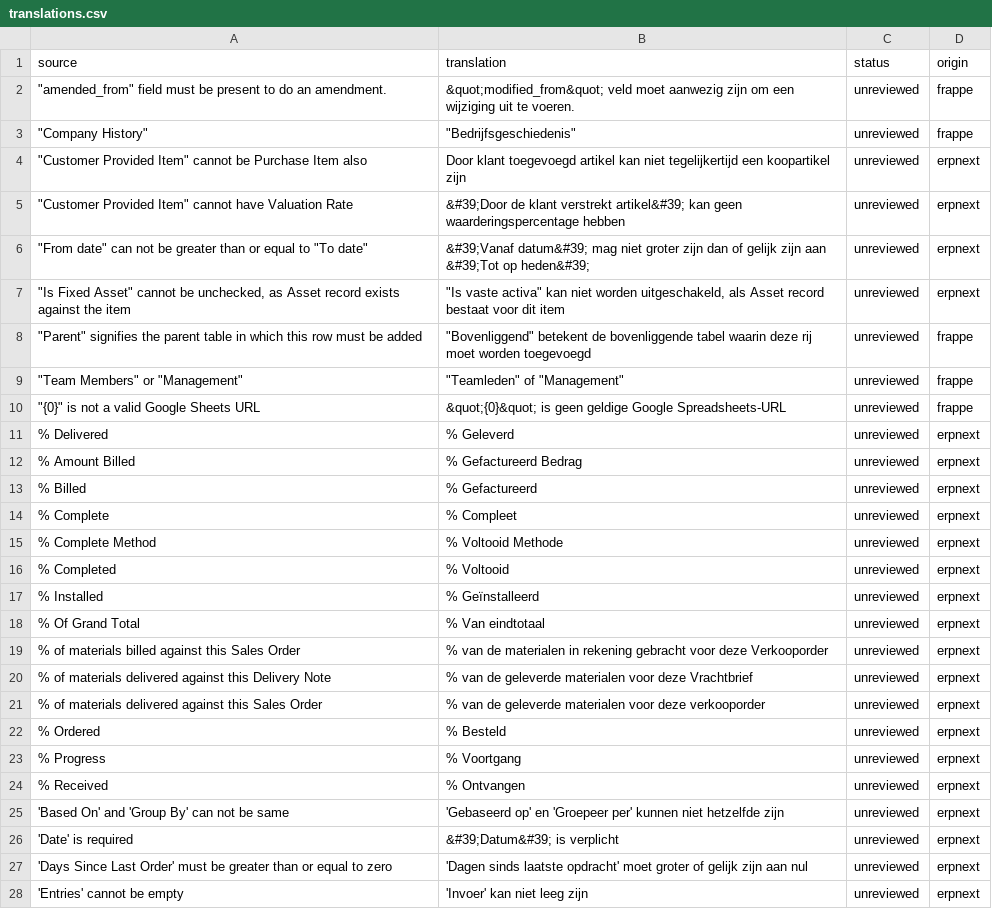
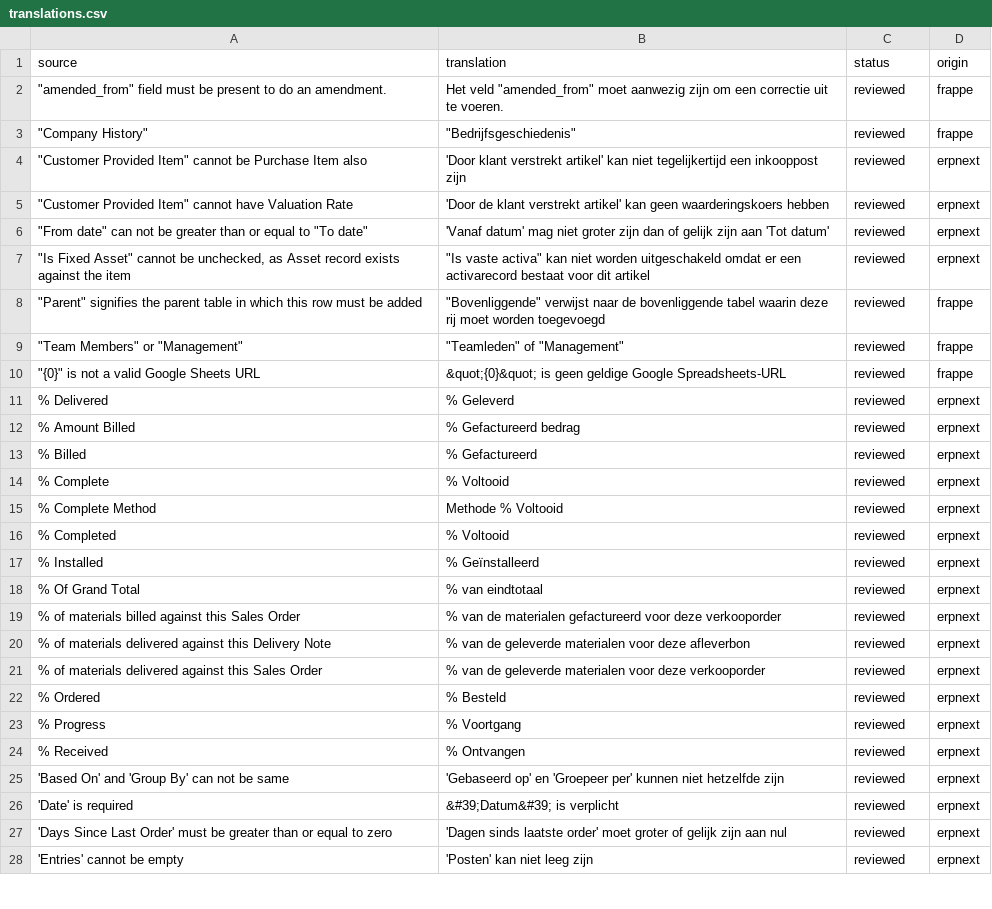
Before and after one commit to OpenAEC-Foundation/ERPNext-NL-Translation, a CSV file: translations.csv, drawn as a sheet; only a part is shown; the diff covers the shown part only.

```diff
--- a/translations.csv
+++ b/translations.csv
@@ -1,28 +1,28 @@
 source,translation,status,origin
-"""amended_from"" field must be present to do an amendment.",&quot;modified_from&quot; veld moet aanwezig zijn om een wijziging uit te voeren.,unreviewed,frappe
-"""Company History""","""Bedrijfsgeschiedenis""",unreviewed,frappe
-"""Customer Provided Item"" cannot be Purchase Item also",Door klant toegevoegd artikel kan niet tegelijkertijd een koopartikel zijn,unreviewed,erpnext
-"""Customer Provided Item"" cannot have Valuation Rate",&#39;Door de klant verstrekt artikel&#39; kan geen waarderingspercentage hebben,unreviewed,erpnext
-"""From date"" can not be greater than or equal to ""To date""",&#39;Vanaf datum&#39; mag niet groter zijn dan of gelijk zijn aan &#39;Tot op heden&#39;,unreviewed,erpnext
-"""Is Fixed Asset"" cannot be unchecked, as Asset record exists against the item","""Is vaste activa"" kan niet worden uitgeschakeld, als Asset record bestaat voor dit item",unreviewed,erpnext
-"""Parent"" signifies the parent table in which this row must be added","""Bovenliggend"" betekent de bovenliggende tabel waarin deze rij moet worden toegevoegd",unreviewed,frappe
-"""Team Members"" or ""Management""","""Teamleden"" of ""Management""",unreviewed,frappe
-"""{0}"" is not a valid Google Sheets URL",&quot;{0}&quot; is geen geldige Google Spreadsheets-URL,unreviewed,frappe
-%  Delivered,% Geleverd,unreviewed,erpnext
-% Amount Billed,% Gefactureerd Bedrag,unreviewed,erpnext
-% Billed,% Gefactureerd,unreviewed,erpnext
-% Complete,% Compleet,unreviewed,erpnext
-% Complete Method,% Voltooid Methode,unreviewed,erpnext
-% Completed,% Voltooid,unreviewed,erpnext
-% Installed,% Geïnstalleerd,unreviewed,erpnext
-% Of Grand Total,% Van eindtotaal,unreviewed,erpnext
-% of materials billed against this Sales Order,% van de materialen in rekening gebracht voor deze Verkooporder,unreviewed,erpnext
-% of materials delivered against this Delivery Note,% van de geleverde materialen voor deze Vrachtbrief,unreviewed,erpnext
-% of materials delivered against this Sales Order,% van de geleverde materialen voor deze verkooporder,unreviewed,erpnext
-% Ordered,% Besteld,unreviewed,erpnext
-% Progress,% Voortgang,unreviewed,erpnext
-% Received,% Ontvangen,unreviewed,erpnext
-'Based On' and 'Group By' can not be same,'Gebaseerd op' en 'Groepeer per' kunnen niet hetzelfde zijn,unreviewed,erpnext
-'Date' is required,&#39;Datum&#39; is verplicht,unreviewed,erpnext
-'Days Since Last Order' must be greater than or equal to zero,'Dagen sinds laatste opdracht' moet groter of gelijk zijn aan nul,unreviewed,erpnext
-'Entries' cannot be empty,'Invoer' kan niet leeg zijn,unreviewed,erpnext
+"""amended_from"" field must be present to do an amendment.","Het veld ""amended_from"" moet aanwezig zijn om een correctie uit te voeren.",reviewed,frappe
+"""Company History""","""Bedrijfsgeschiedenis""",reviewed,frappe
+"""Customer Provided Item"" cannot be Purchase Item also",'Door klant verstrekt artikel' kan niet tegelijkertijd een inkooppost zijn,reviewed,erpnext
+"""Customer Provided Item"" cannot have Valuation Rate",'Door de klant verstrekt artikel' kan geen waarderingskoers hebben,reviewed,erpnext
+"""From date"" can not be greater than or equal to ""To date""",'Vanaf datum' mag niet groter zijn dan of gelijk zijn aan 'Tot datum',reviewed,erpnext
+"""Is Fixed Asset"" cannot be unchecked, as Asset record exists against the item","""Is vaste activa"" kan niet worden uitgeschakeld omdat er een activarecord bestaat voor dit artikel",reviewed,erpnext
+"""Parent"" signifies the parent table in which this row must be added","""Bovenliggende"" verwijst naar de bovenliggende tabel waarin deze rij moet worden toegevoegd",reviewed,frappe
+"""Team Members"" or ""Management""","""Teamleden"" of ""Management""",reviewed,frappe
+"""{0}"" is not a valid Google Sheets URL",&quot;{0}&quot; is geen geldige Google Spreadsheets-URL,reviewed,frappe
+%  Delivered,% Geleverd,reviewed,erpnext
+% Amount Billed,% Gefactureerd bedrag,reviewed,erpnext
+% Billed,% Gefactureerd,reviewed,erpnext
+% Complete,% Voltooid,reviewed,erpnext
+% Complete Method,Methode % Voltooid,reviewed,erpnext
+% Completed,% Voltooid,reviewed,erpnext
+% Installed,% Geïnstalleerd,reviewed,erpnext
+% Of Grand Total,% van eindtotaal,reviewed,erpnext
+% of materials billed against this Sales Order,% van de materialen gefactureerd voor deze verkooporder,reviewed,erpnext
+% of materials delivered against this Delivery Note,% van de geleverde materialen voor deze afleverbon,reviewed,erpnext
+% of materials delivered against this Sales Order,% van de geleverde materialen voor deze verkooporder,reviewed,erpnext
+% Ordered,% Besteld,reviewed,erpnext
+% Progress,% Voortgang,reviewed,erpnext
+% Received,% Ontvangen,reviewed,erpnext
+'Based On' and 'Group By' can not be same,'Gebaseerd op' en 'Groepeer per' kunnen niet hetzelfde zijn,reviewed,erpnext
+'Date' is required,&#39;Datum&#39; is verplicht,reviewed,erpnext
+'Days Since Last Order' must be greater than or equal to zero,'Dagen sinds laatste order' moet groter of gelijk zijn aan nul,reviewed,erpnext
+'Entries' cannot be empty,'Posten' kan niet leeg zijn,reviewed,erpnext
```
Also changed, not shown: 97 edited cells elsewhere in this file.
